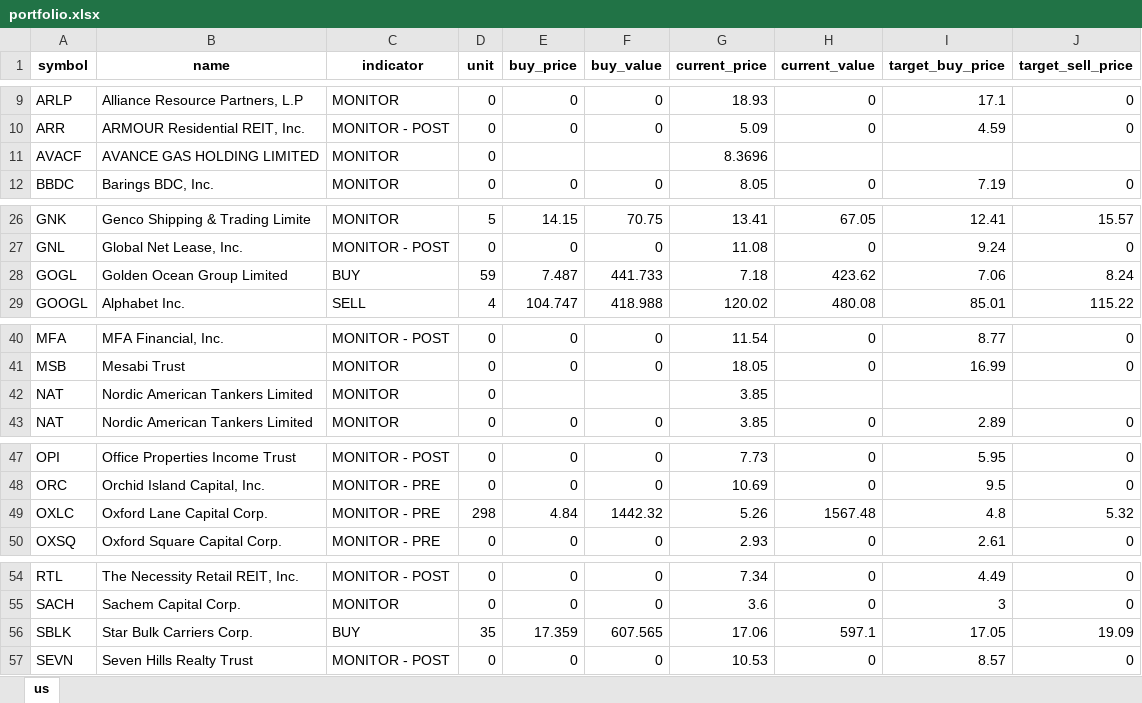
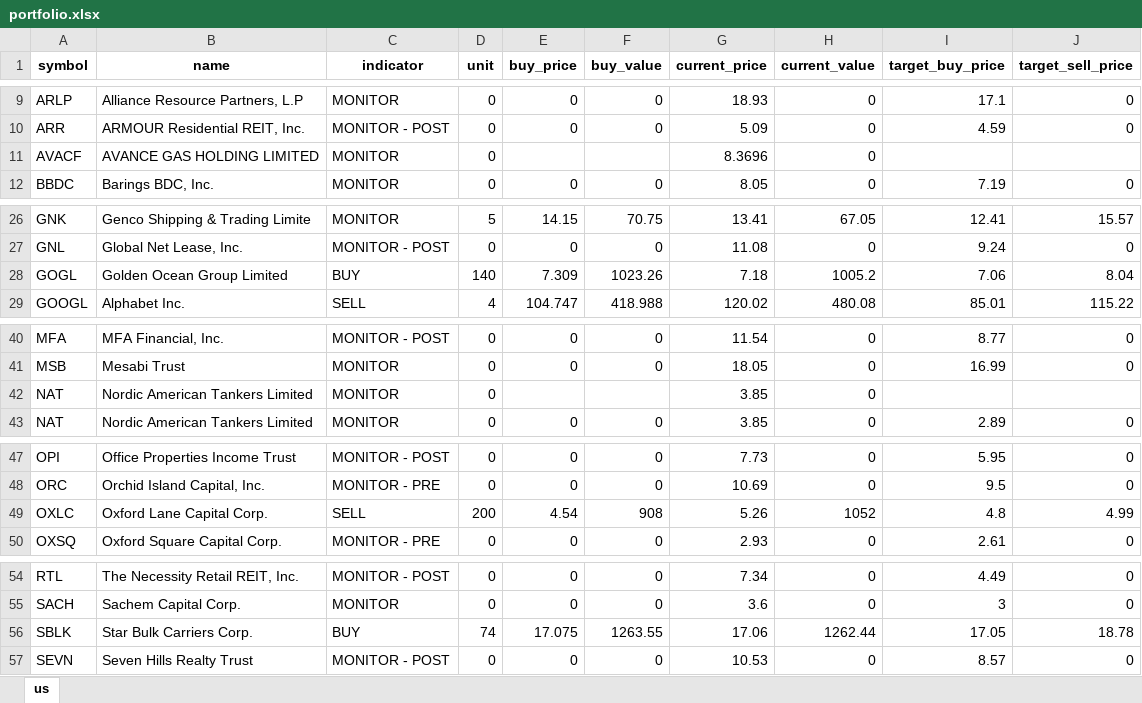
Before and after one commit to alpha2phi-platform/alphalib, an Excel workbook: data/portfolio.xlsx, sheet us, drawn as a sheet; only a part is shown, gaps mark what is left out; values as stored, in another font and other column widths than the file's, no borders; the diff names each change by its address in the sheet, - before the commit and + after, or states it on an @@ line.

```diff
--- a/data/portfolio.xlsx (sheet us)
+++ b/data/portfolio.xlsx (sheet us)
-H11 (current_value): (empty)
+H11 (current_value): 0
-D28 (unit): 59
+D28 (unit): 140
-E28 (buy_price): 7.487
+E28 (buy_price): 7.309
-F28 (buy_value): 441.733
+F28 (buy_value): 1023.26
-H28 (current_value): 423.62
+H28 (current_value): 1005.2
-J28 (target_sell_price): 8.24
+J28 (target_sell_price): 8.04
-H42 (current_value): (empty)
+H42 (current_value): 0
-C49 (indicator): MONITOR - PRE
+C49 (indicator): SELL
-D49 (unit): 298
+D49 (unit): 200
-E49 (buy_price): 4.84
+E49 (buy_price): 4.54
-F49 (buy_value): 1442.32
+F49 (buy_value): 908
-H49 (current_value): 1567.48
+H49 (current_value): 1052
-J49 (target_sell_price): 5.32
+J49 (target_sell_price): 4.99
-D56 (unit): 35
+D56 (unit): 74
-E56 (buy_price): 17.359
+E56 (buy_price): 17.075
-F56 (buy_value): 607.565
+F56 (buy_value): 1263.55
-H56 (current_value): 597.1
+H56 (current_value): 1262.44
-J56 (target_sell_price): 19.09
+J56 (target_sell_price): 18.78
```
Also changed, not shown: 2 other files.
